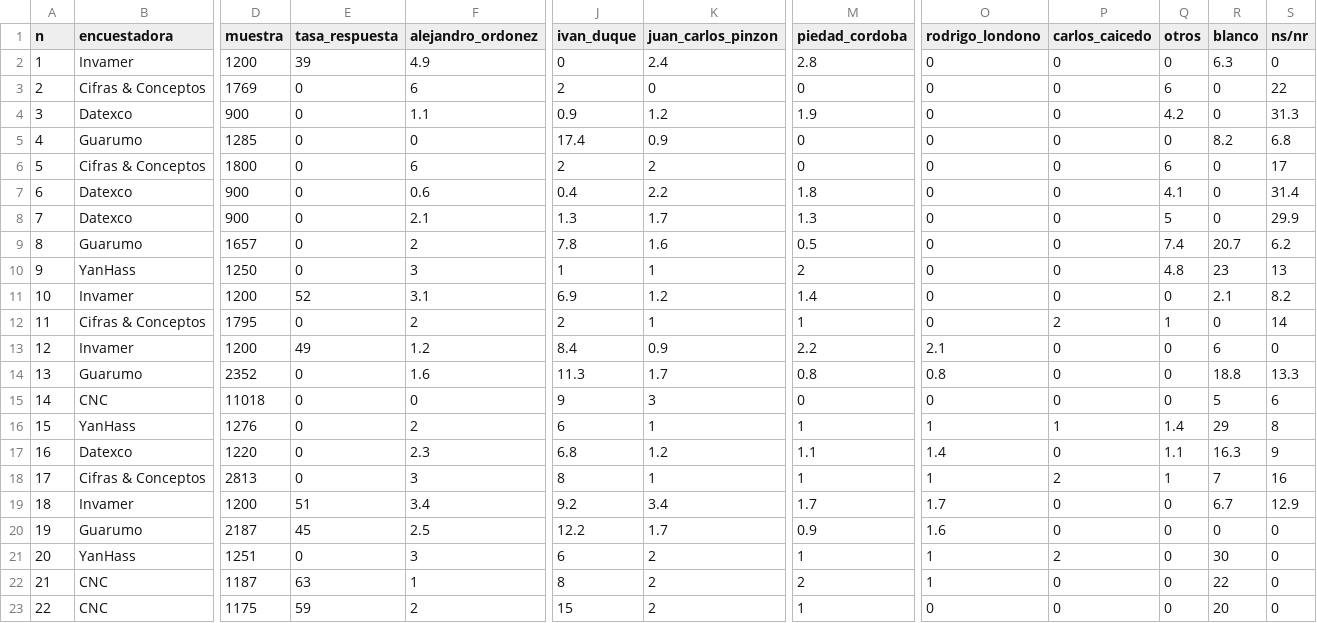
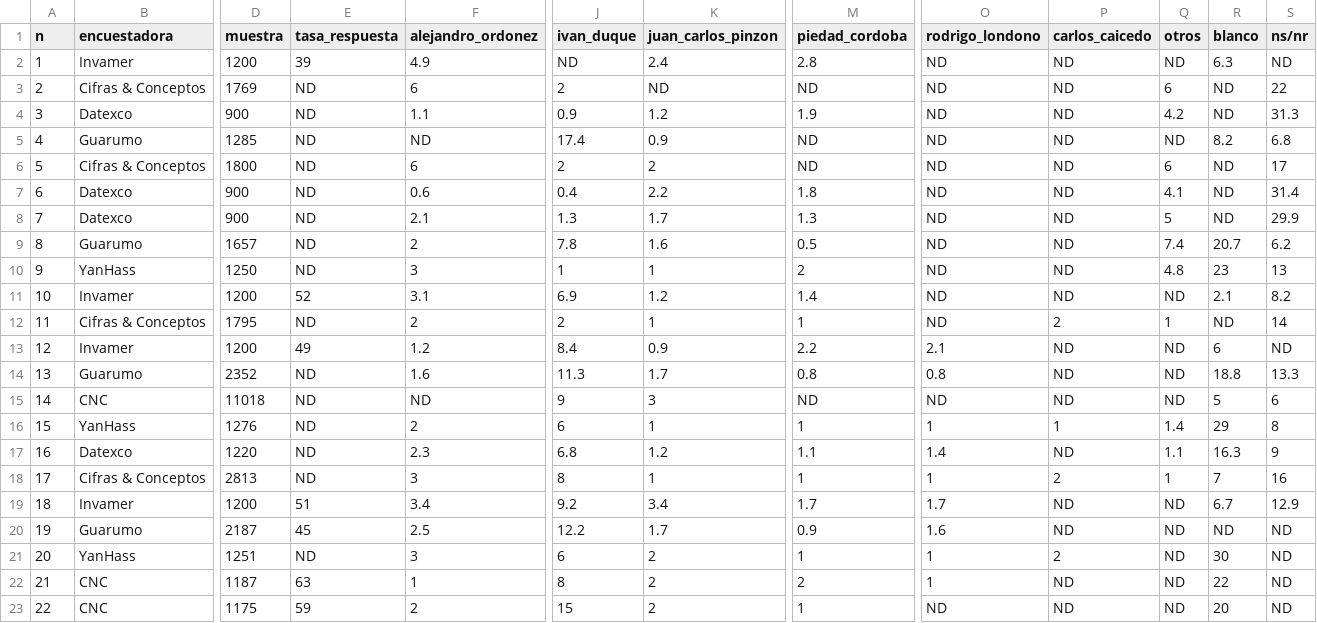
Before and after one commit to nelsonamayad/Elecciones-presidenciales-2018, a CSV file: col2018.csv, drawn as a sheet; only a part is shown, gaps mark what is left out; the diff covers the shown part only; the diff names each change by its address in the sheet, - before the commit and + after, or states it on an @@ line.

Commit message:
25 encuestas a 05-03-2018
ND: No disponible

```diff
--- a/col2018.csv
+++ b/col2018.csv
-J2 (ivan_duque): 0
+J2 (ivan_duque): ND
-O2:O12 (rodrigo_londono): 0
+O2:O12 (rodrigo_londono): ND
-P2:P11 (carlos_caicedo): 0
+P2:P11 (carlos_caicedo): ND
-Q2 (otros): 0
+Q2 (otros): ND
-S2 (ns/nr): 0
+S2 (ns/nr): ND
-E3:E10 (tasa_respuesta): 0
+E3:E10 (tasa_respuesta): ND
-K3 (juan_carlos_pinzon): 0
+K3 (juan_carlos_pinzon): ND
-M3 (piedad_cordoba): 0
+M3 (piedad_cordoba): ND
-R3:R4 (blanco): 0
+R3:R4 (blanco): ND
-F5 (alejandro_ordonez): 0
+F5 (alejandro_ordonez): ND
-M5:M6 (piedad_cordoba): 0
+M5:M6 (piedad_cordoba): ND
-Q5 (otros): 0
+Q5 (otros): ND
-R6:R8 (blanco): 0
+R6:R8 (blanco): ND
-Q11 (otros): 0
+Q11 (otros): ND
-E12 (tasa_respuesta): 0
+E12 (tasa_respuesta): ND
-R12 (blanco): 0
+R12 (blanco): ND
-P13:P15 (carlos_caicedo): 0
+P13:P15 (carlos_caicedo): ND
-Q13:Q15 (otros): 0
+Q13:Q15 (otros): ND
-S13 (ns/nr): 0
+S13 (ns/nr): ND
-E14:E18 (tasa_respuesta): 0
+E14:E18 (tasa_respuesta): ND
-F15 (alejandro_ordonez): 0
+F15 (alejandro_ordonez): ND
-M15 (piedad_cordoba): 0
+M15 (piedad_cordoba): ND
-O15 (rodrigo_londono): 0
+O15 (rodrigo_londono): ND
-P17 (carlos_caicedo): 0
+P17 (carlos_caicedo): ND
-P19:P20 (carlos_caicedo): 0
+P19:P20 (carlos_caicedo): ND
-Q19:Q23 (otros): 0
+Q19:Q23 (otros): ND
-R20 (blanco): 0
+R20 (blanco): ND
-S20:S23 (ns/nr): 0
+S20:S23 (ns/nr): ND
-E21 (tasa_respuesta): 0
+E21 (tasa_respuesta): ND
-P22:P23 (carlos_caicedo): 0
+P22:P23 (carlos_caicedo): ND
-O23 (rodrigo_londono): 0
+O23 (rodrigo_londono): ND
```
Also changed, not shown: 6 edited cells elsewhere in this file.
